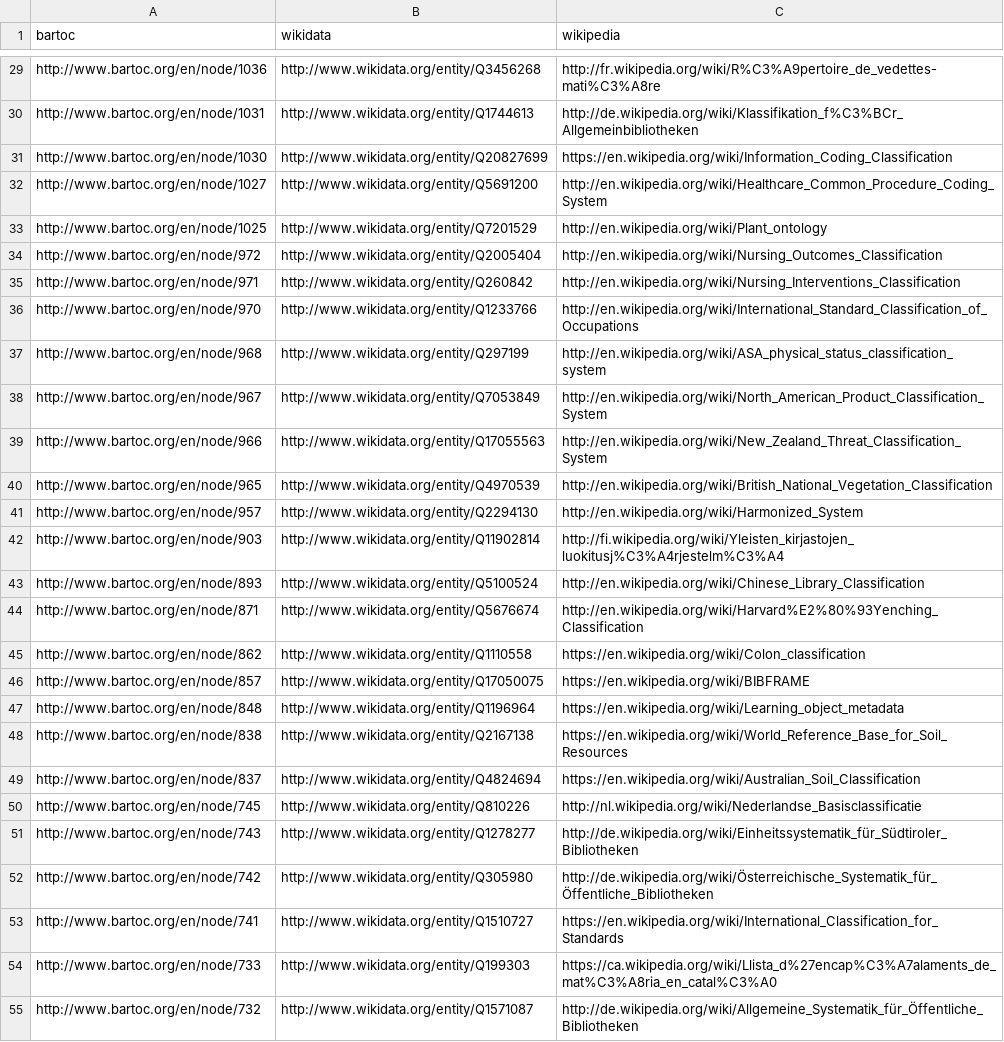
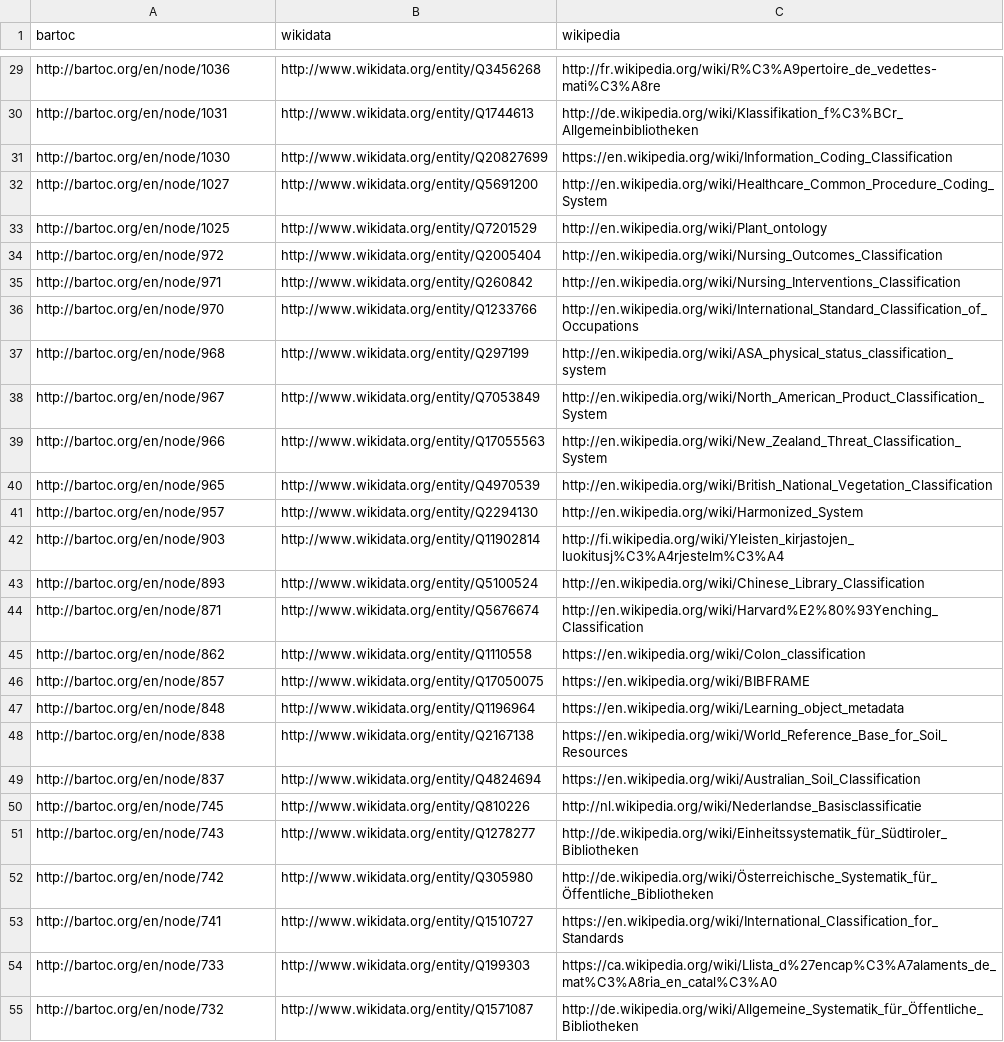
Before and after one commit to gbv/bartoc2wikidata, a CSV file: bartoc2wikidata.csv, drawn as a sheet; only a part is shown, gaps mark what is left out; the diff covers the shown part only; the diff names each change by its address in the sheet, - before the commit and + after, or states it on an @@ line.

```diff
--- a/bartoc2wikidata.csv
+++ b/bartoc2wikidata.csv
-A29 (bartoc): http://www.bartoc.org/en/node/1036
+A29 (bartoc): http://bartoc.org/en/node/1036
-A30 (bartoc): http://www.bartoc.org/en/node/1031
+A30 (bartoc): http://bartoc.org/en/node/1031
-A31 (bartoc): http://www.bartoc.org/en/node/1030
+A31 (bartoc): http://bartoc.org/en/node/1030
-A32 (bartoc): http://www.bartoc.org/en/node/1027
+A32 (bartoc): http://bartoc.org/en/node/1027
-A33 (bartoc): http://www.bartoc.org/en/node/1025
+A33 (bartoc): http://bartoc.org/en/node/1025
-A34 (bartoc): http://www.bartoc.org/en/node/972
+A34 (bartoc): http://bartoc.org/en/node/972
-A35 (bartoc): http://www.bartoc.org/en/node/971
+A35 (bartoc): http://bartoc.org/en/node/971
-A36 (bartoc): http://www.bartoc.org/en/node/970
+A36 (bartoc): http://bartoc.org/en/node/970
-A37 (bartoc): http://www.bartoc.org/en/node/968
+A37 (bartoc): http://bartoc.org/en/node/968
-A38 (bartoc): http://www.bartoc.org/en/node/967
+A38 (bartoc): http://bartoc.org/en/node/967
-A39 (bartoc): http://www.bartoc.org/en/node/966
+A39 (bartoc): http://bartoc.org/en/node/966
-A40 (bartoc): http://www.bartoc.org/en/node/965
+A40 (bartoc): http://bartoc.org/en/node/965
-A41 (bartoc): http://www.bartoc.org/en/node/957
+A41 (bartoc): http://bartoc.org/en/node/957
-A42 (bartoc): http://www.bartoc.org/en/node/903
+A42 (bartoc): http://bartoc.org/en/node/903
-A43 (bartoc): http://www.bartoc.org/en/node/893
+A43 (bartoc): http://bartoc.org/en/node/893
-A44 (bartoc): http://www.bartoc.org/en/node/871
+A44 (bartoc): http://bartoc.org/en/node/871
-A45 (bartoc): http://www.bartoc.org/en/node/862
+A45 (bartoc): http://bartoc.org/en/node/862
-A46 (bartoc): http://www.bartoc.org/en/node/857
+A46 (bartoc): http://bartoc.org/en/node/857
-A47 (bartoc): http://www.bartoc.org/en/node/848
+A47 (bartoc): http://bartoc.org/en/node/848
-A48 (bartoc): http://www.bartoc.org/en/node/838
+A48 (bartoc): http://bartoc.org/en/node/838
-A49 (bartoc): http://www.bartoc.org/en/node/837
+A49 (bartoc): http://bartoc.org/en/node/837
-A50 (bartoc): http://www.bartoc.org/en/node/745
+A50 (bartoc): http://bartoc.org/en/node/745
-A51 (bartoc): http://www.bartoc.org/en/node/743
+A51 (bartoc): http://bartoc.org/en/node/743
-A52 (bartoc): http://www.bartoc.org/en/node/742
+A52 (bartoc): http://bartoc.org/en/node/742
-A53 (bartoc): http://www.bartoc.org/en/node/741
+A53 (bartoc): http://bartoc.org/en/node/741
-A54 (bartoc): http://www.bartoc.org/en/node/733
+A54 (bartoc): http://bartoc.org/en/node/733
-A55 (bartoc): http://www.bartoc.org/en/node/732
+A55 (bartoc): http://bartoc.org/en/node/732
```
Also changed, not shown: 136 edited cells elsewhere in this file, 2 other files.
